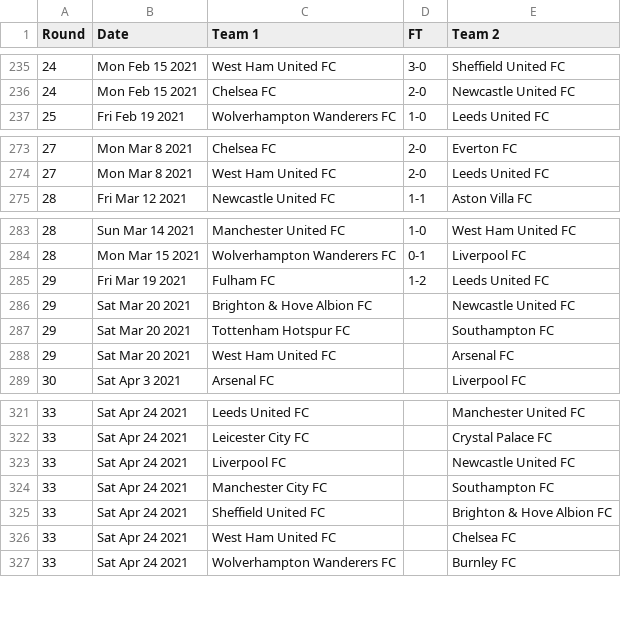
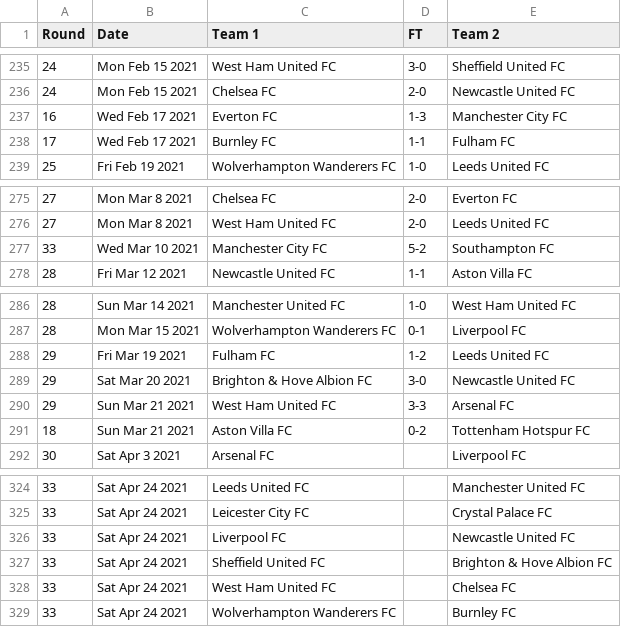
Before and after one commit to nickfraser/england, a CSV file: 2020s/2020-21/eng.1.csv, drawn as a sheet; only a part is shown, gaps mark what is left out.

Commit message:
[2020-2021] Added all results up to 2021-03-21

```diff
--- a/2020s/2020-21/eng.1.csv
+++ b/2020s/2020-21/eng.1.csv
@@ -236,2 +236,4 @@ Round,Date,Team 1,FT,Team 2
 24,Mon Feb 15 2021,Chelsea FC,2-0,Newcastle United FC
+16,Wed Feb 17 2021,Everton FC,1-3,Manchester City FC
+17,Wed Feb 17 2021,Burnley FC,1-1,Fulham FC
 25,Fri Feb 19 2021,Wolverhampton Wanderers FC,1-0,Leeds United FC
@@ -274,2 +276,3 @@ Round,Date,Team 1,FT,Team 2
 27,Mon Mar 8 2021,West Ham United FC,2-0,Leeds United FC
+33,Wed Mar 10 2021,Manchester City FC,5-2,Southampton FC
 28,Fri Mar 12 2021,Newcastle United FC,1-1,Aston Villa FC
@@ -285,5 +288,5 @@ Round,Date,Team 1,FT,Team 2
 29,Fri Mar 19 2021,Fulham FC,1-2,Leeds United FC
-29,Sat Mar 20 2021,Brighton & Hove Albion FC,,Newcastle United FC
-29,Sat Mar 20 2021,Tottenham Hotspur FC,,Southampton FC
-29,Sat Mar 20 2021,West Ham United FC,,Arsenal FC
+29,Sat Mar 20 2021,Brighton & Hove Albion FC,3-0,Newcastle United FC
+29,Sun Mar 21 2021,West Ham United FC,3-3,Arsenal FC
+18,Sun Mar 21 2021,Aston Villa FC,0-2,Tottenham Hotspur FC
 30,Sat Apr 3 2021,Arsenal FC,,Liverpool FC
@@ -323,3 +326,2 @@ Round,Date,Team 1,FT,Team 2
 33,Sat Apr 24 2021,Liverpool FC,,Newcastle United FC
-33,Sat Apr 24 2021,Manchester City FC,,Southampton FC
 33,Sat Apr 24 2021,Sheffield United FC,,Brighton & Hove Albion FC
```
